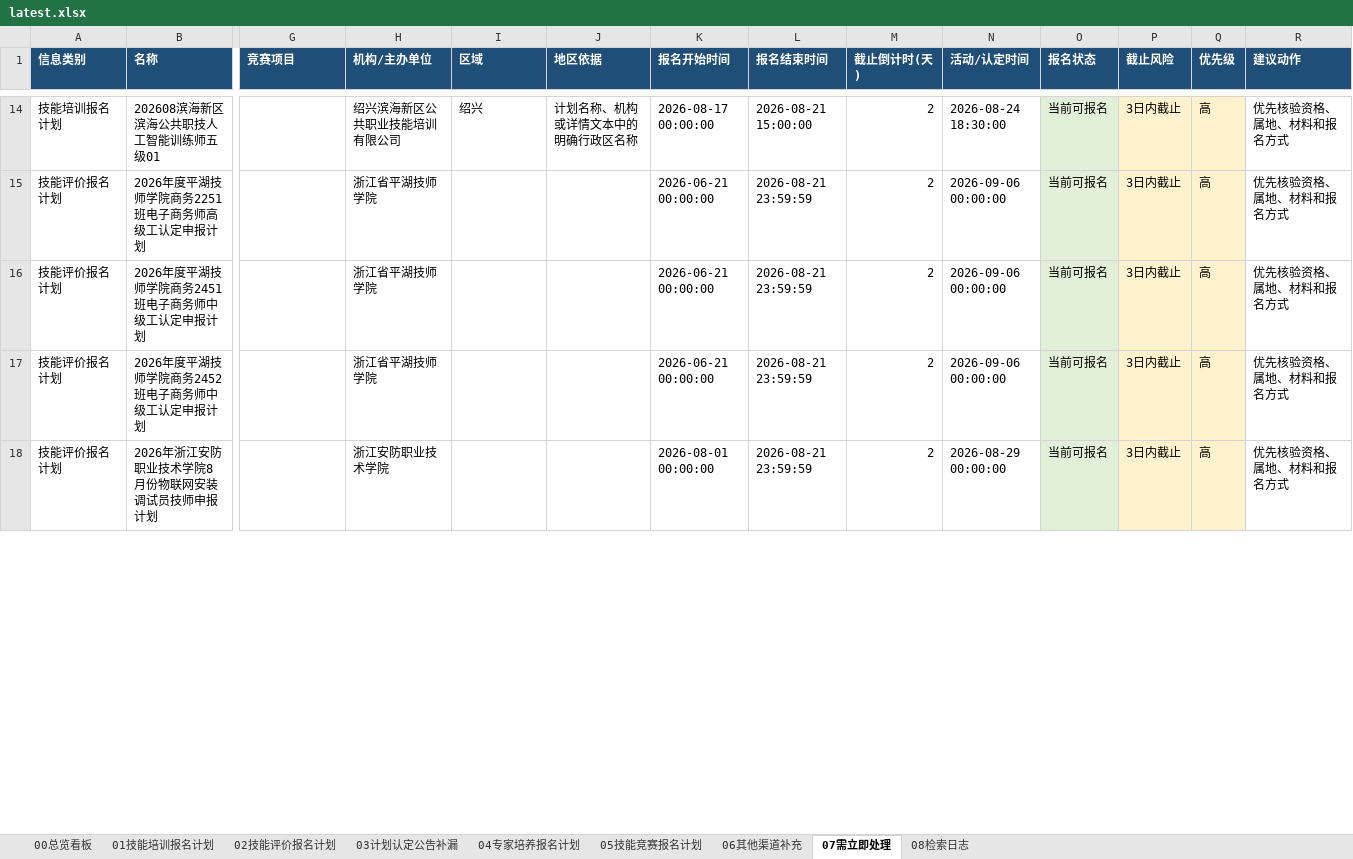
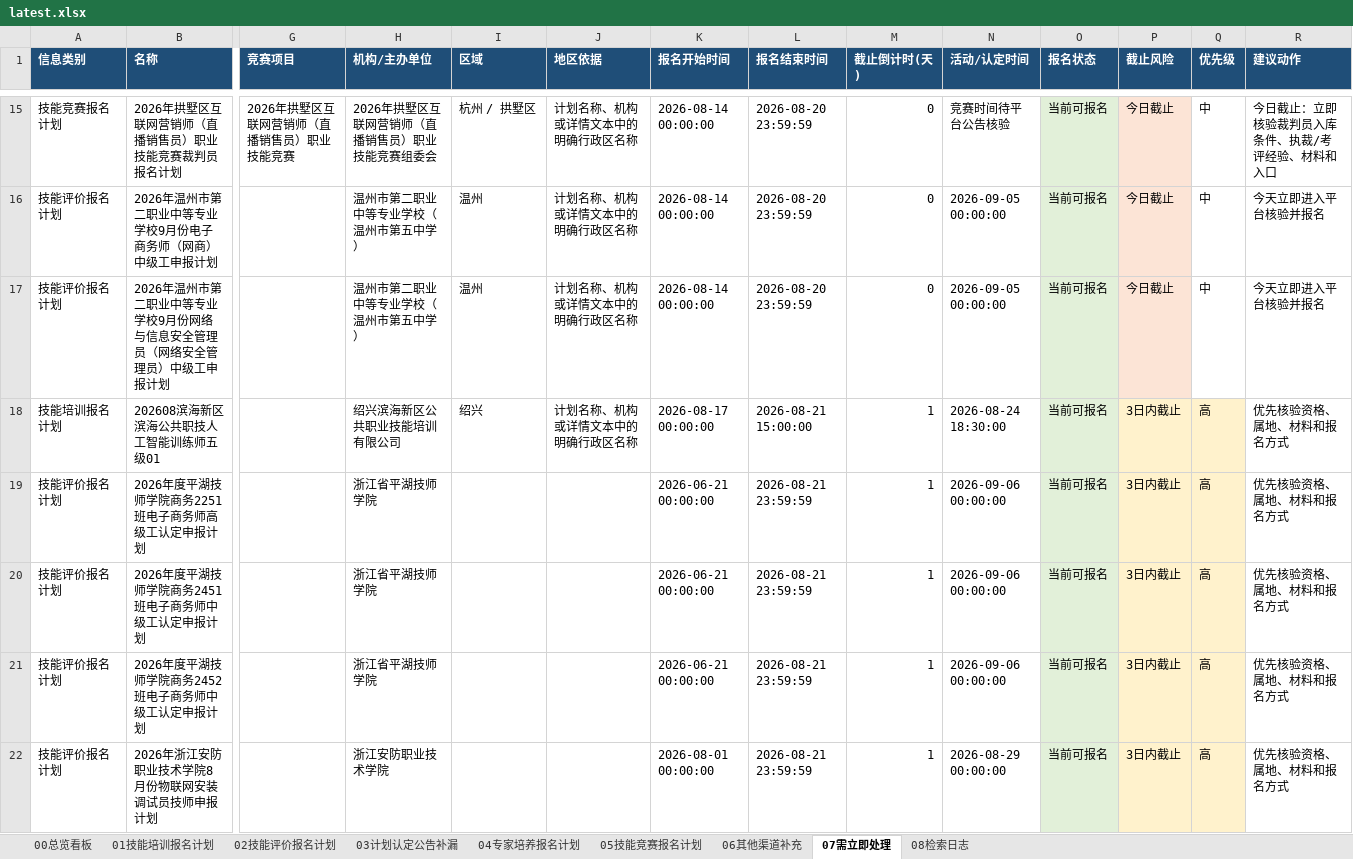
Before and after one commit to Juesann/zhejiang-skill-daily, an Excel workbook: latest.xlsx, sheet 07需立即处理, drawn as a sheet; only a part is shown, gaps mark what is left out; values as stored, in another font and other column widths than the file's, no borders; addresses are those after the commit; rows hold the shown columns only; the diff covers the shown part only; the diff names each change by its address in the sheet, - before the commit and + after, or states it on an @@ line.

```diff
--- a/latest.xlsx (sheet 07需立即处理)
+++ b/latest.xlsx (sheet 07需立即处理)
+row 15: 技能竞赛报名计划 | 2026年拱墅区互联网营销师（直播销售员）职业技能竞赛裁判员报名计划 | 2026年拱墅区互联网营销师（直播销售员）职业技能竞赛 | 2026年拱墅区互联网营销师（直播销售员）职业技能竞赛组委会 | 杭州 / 拱墅区 | 计划名称、机构或详情文本中的明确行政区名称 | 2026-08-14 00:00:00 | 2026-08-20 23:59:59 | 0 | 竞赛时间待平台公告核验 | 当前可报名 | 今日截止 | 中 | 今日截止：立即核验裁判员入库条件、执裁/考评经验、材料和入口
+row 16: 技能评价报名计划 | 2026年温州市第二职业中等专业学校9月份电子商务师（网商）中级工申报计划 |  | 温州市第二职业中等专业学校（温州市第五中学） | 温州 | 计划名称、机构或详情文本中的明确行政区名称 | 2026-08-14 00:00:00 | 2026-08-20 23:59:59 | 0 | 2026-09-05 00:00:00 | 当前可报名 | 今日截止 | 中 | 今天立即进入平台核验并报名
+row 17: 技能评价报名计划 | 2026年温州市第二职业中等专业学校9月份网络与信息安全管理员（网络安全管理员）中级工申报计划 |  | 温州市第二职业中等专业学校（温州市第五中学） | 温州 | 计划名称、机构或详情文本中的明确行政区名称 | 2026-08-14 00:00:00 | 2026-08-20 23:59:59 | 0 | 2026-09-05 00:00:00 | 当前可报名 | 今日截止 | 中 | 今天立即进入平台核验并报名
-M18:M22 (截止倒计时(天)): 2
+M18:M22 (截止倒计时(天)): 1
```
Also changed, not shown: 6 added rows, 9 removed rows and 58 edited cells elsewhere in this sheet, sheet 02技能评价报名计划, sheet 01技能培训报名计划, sheet 05技能竞赛报名计划, sheet 08检索日志, sheet 00总览看板, sheet 04专家培养报名计划, 3 other files.
